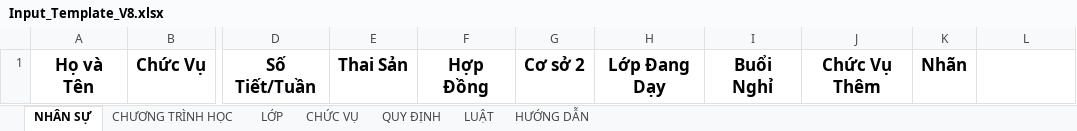
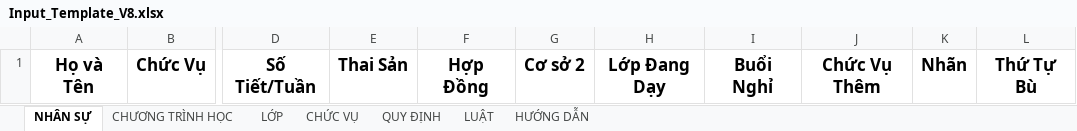
Before and after one commit to Maingochoanglong/TKB, an Excel workbook: data/Input_Template_V8.xlsx, sheet NHÂN SỰ, drawn as a sheet; only a part is shown, gaps mark what is left out; values as stored, in another font and other column widths than the file's, no borders; the diff names each change by its address in the sheet, - before the commit and + after, or states it on an @@ line.

```diff
--- a/data/Input_Template_V8.xlsx (sheet NHÂN SỰ)
+++ b/data/Input_Template_V8.xlsx (sheet NHÂN SỰ)
-L1: (empty)
+L1: Thứ Tự Bù
```
Also changed, not shown: sheet HƯỚNG DẪN, 15 other files.
